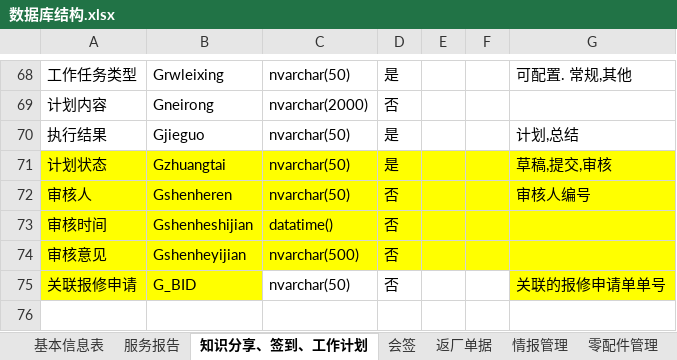
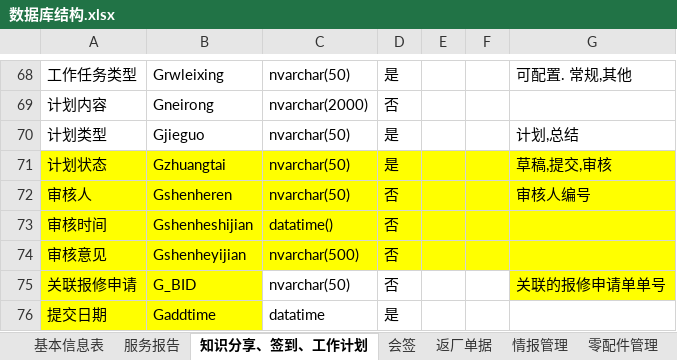
Before and after one commit to gotodk/shfw, an Excel workbook: 数据库结构.xlsx, sheet 知识分享、签到、工作计划, drawn as a sheet; only a part is shown, gaps mark what is left out; values as stored, in another font and other column widths than the file's, no borders; the diff names each change by its address in the sheet, - before the commit and + after, or states it on an @@ line.

```diff
--- a/数据库结构.xlsx (sheet 知识分享、签到、工作计划)
+++ b/数据库结构.xlsx (sheet 知识分享、签到、工作计划)
-A70: 执行结果
+A70: 计划类型
+row 76: 提交日期 | Gaddtime | datatime | 是
```
Also changed, not shown: 9 other files.
